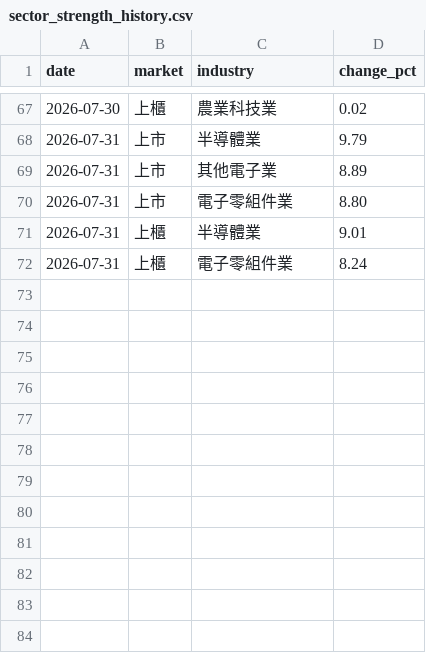
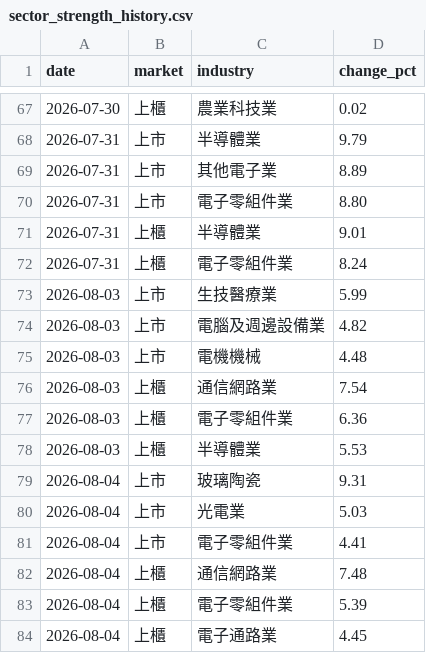
Before and after one commit to ChengHsuanLiu/LucasBrain, a CSV file: .agent/data/sector_strength_history.csv, drawn as a sheet; only a part is shown, gaps mark what is left out.

```diff
--- a/.agent/data/sector_strength_history.csv
+++ b/.agent/data/sector_strength_history.csv
@@ -72 +72,13 @@ date,market,industry,change_pct
 2026-07-31,上櫃,電子零組件業,8.24
+2026-08-03,上市,生技醫療業,5.99
+2026-08-03,上市,電腦及週邊設備業,4.82
+2026-08-03,上市,電機機械,4.48
+2026-08-03,上櫃,通信網路業,7.54
+2026-08-03,上櫃,電子零組件業,6.36
+2026-08-03,上櫃,半導體業,5.53
+2026-08-04,上市,玻璃陶瓷,9.31
+2026-08-04,上市,光電業,5.03
+2026-08-04,上市,電子零組件業,4.41
+2026-08-04,上櫃,通信網路業,7.48
+2026-08-04,上櫃,電子零組件業,5.39
+2026-08-04,上櫃,電子通路業,4.45
```
Also changed, not shown: .agent/data/momentum_scores_latest.csv, .agent/data/whale_positions.csv, 37 other files.
